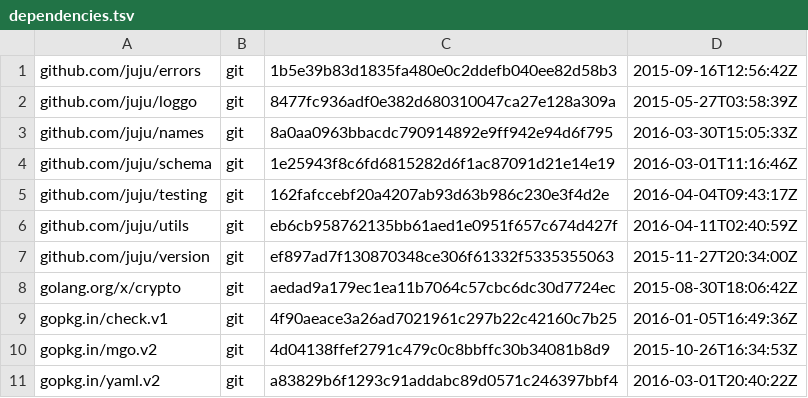
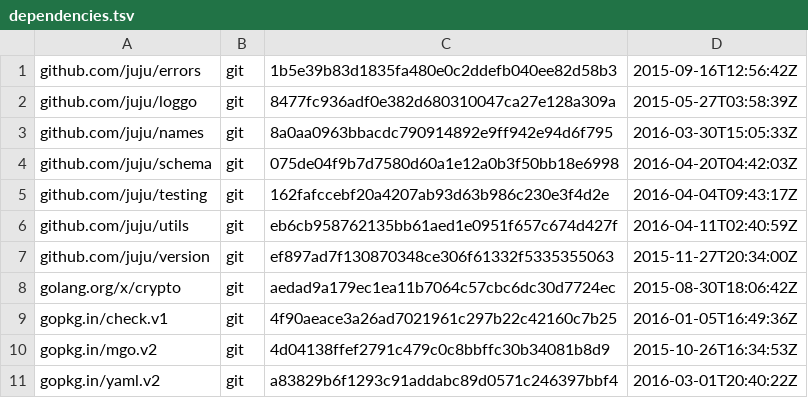
Before and after one commit to juju/gomaasapi, a TSV file: dependencies.tsv, drawn as a sheet.

```diff
--- a/dependencies.tsv
+++ b/dependencies.tsv
@@ -3,3 +3,3 @@ github.com/juju/loggo	git	8477fc936adf0e382d680310047ca27e128a309a	2015-05-27T03
 github.com/juju/names	git	8a0aa0963bbacdc790914892e9ff942e94d6f795	2016-03-30T15:05:33Z
-github.com/juju/schema	git	1e25943f8c6fd6815282d6f1ac87091d21e14e19	2016-03-01T11:16:46Z
+github.com/juju/schema	git	075de04f9b7d7580d60a1e12a0b3f50bb18e6998	2016-04-20T04:42:03Z
 github.com/juju/testing	git	162fafccebf20a4207ab93d63b986c230e3f4d2e	2016-04-04T09:43:17Z
```
Also changed, not shown: 5 other files.
